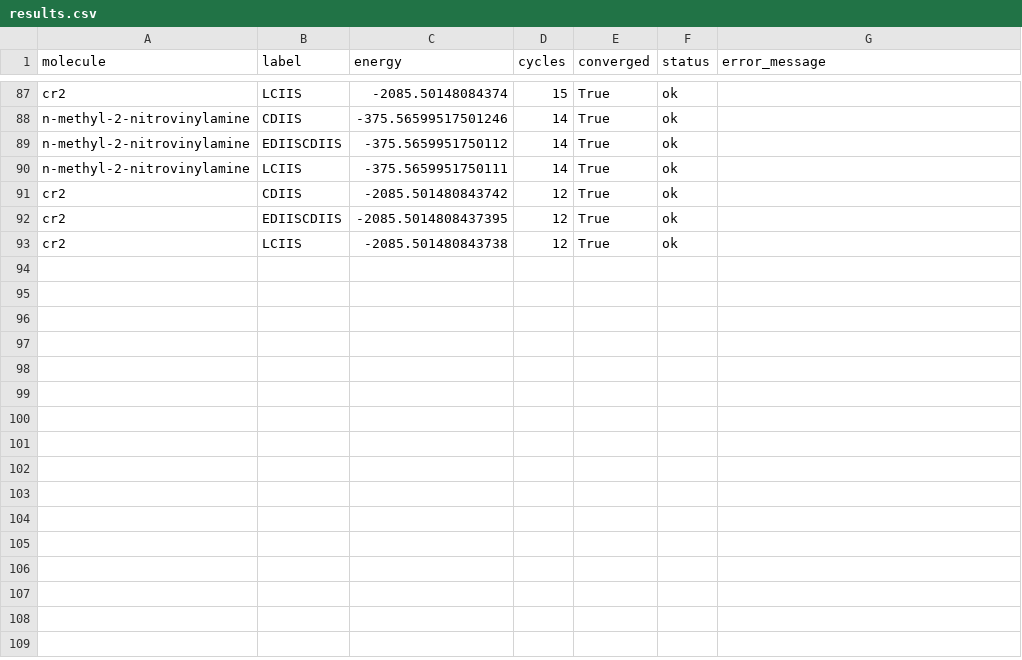
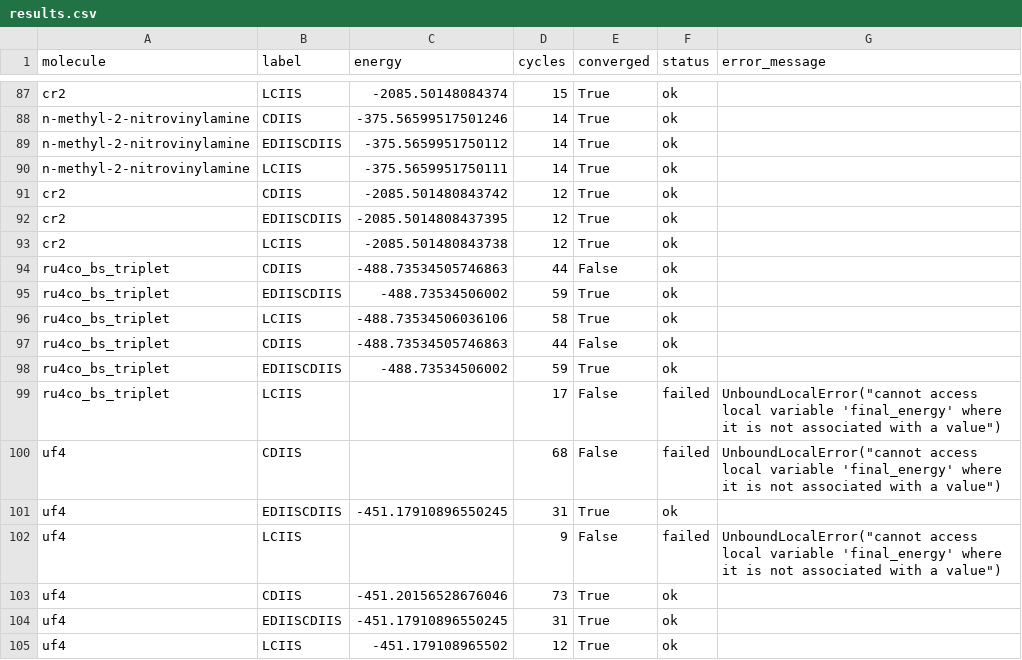
Before and after one commit to RelativisticMechanic/stresscf, a CSV file: results/results.csv, drawn as a sheet; only a part is shown, gaps mark what is left out; the diff names each change by its address in the sheet, - before the commit and + after, or states it on an @@ line.

Commit message:
add energy change to progress bar

```diff
--- a/results/results.csv
+++ b/results/results.csv
+row 94: ru4co_bs_triplet | CDIIS | -488.73534505746863 | 44 | False | ok
+row 95: ru4co_bs_triplet | EDIISCDIIS | -488.73534506002 | 59 | True | ok
+row 96: ru4co_bs_triplet | LCIIS | -488.73534506036106 | 58 | True | ok
+row 97: ru4co_bs_triplet | CDIIS | -488.73534505746863 | 44 | False | ok
+row 98: ru4co_bs_triplet | EDIISCDIIS | -488.73534506002 | 59 | True | ok
+row 99: ru4co_bs_triplet | LCIIS |  | 17 | False | failed | UnboundLocalError("cannot access local variable 'final_energy' where it is not associated with a value")
+row 100: uf4 | CDIIS |  | 68 | False | failed | UnboundLocalError("cannot access local variable 'final_energy' where it is not associated with a value")
+row 101: uf4 | EDIISCDIIS | -451.17910896550245 | 31 | True | ok
+row 102: uf4 | LCIIS |  | 9 | False | failed | UnboundLocalError("cannot access local variable 'final_energy' where it is not associated with a value")
+row 103: uf4 | CDIIS | -451.20156528676046 | 73 | True | ok
+row 104: uf4 | EDIISCDIIS | -451.17910896550245 | 31 | True | ok
+row 105: uf4 | LCIIS | -451.179108965502 | 12 | True | ok
```
Also changed, not shown: 8 other files.
